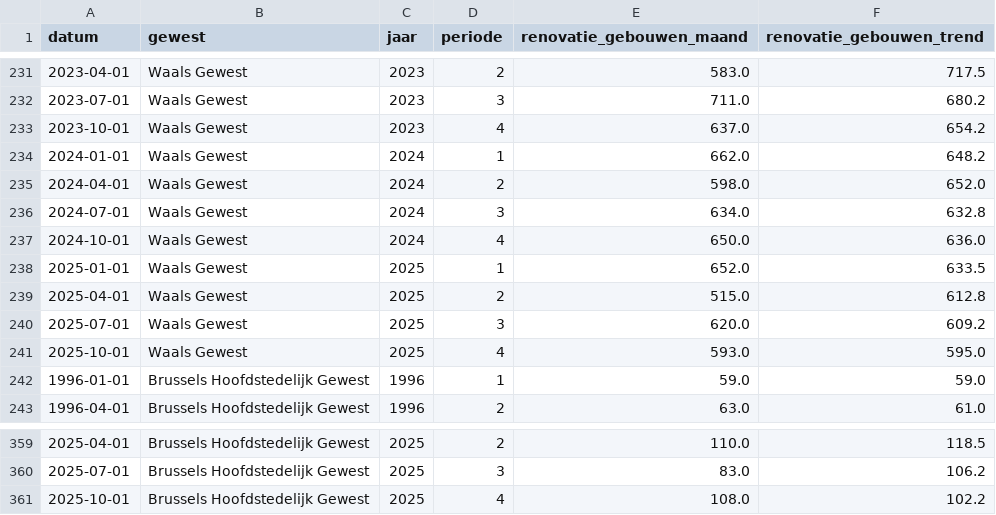
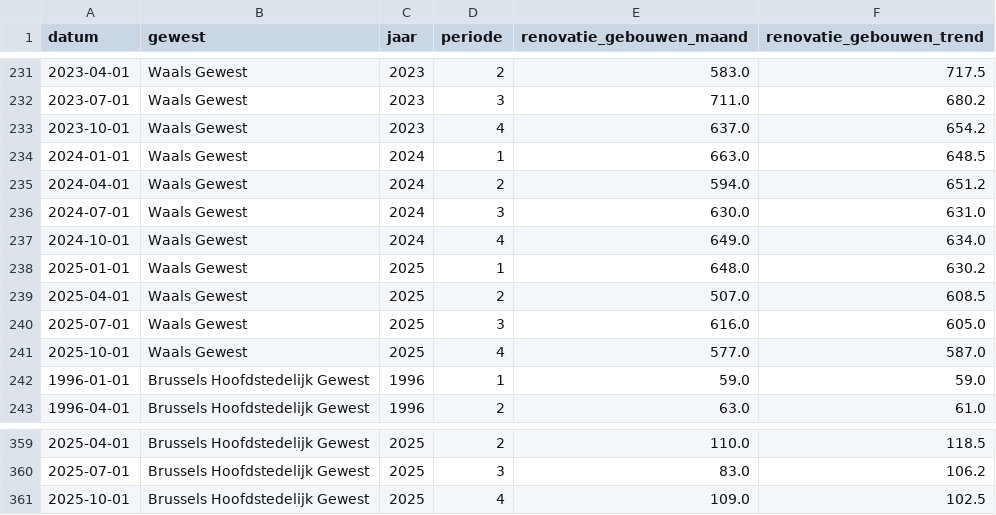
Before and after one commit to gehuybre/goedgekeurde-vergunningen, a CSV file: data/analyse_renovatie_gebouwen_per_gewest.csv, drawn as a sheet; only a part is shown, gaps mark what is left out.

Commit message:
Update analysis data files with latest results
- Updated analyse_aandeel_flats_per_gewest.csv
- Updated analyse_nieuwbouw_woningen_per_gewest.csv
- Updated analyse_renovatie_gebouwen_per_gewest.csv
- Updated building_permits.csv with latest data

```diff
--- a/data/analyse_renovatie_gebouwen_per_gewest.csv
+++ b/data/analyse_renovatie_gebouwen_per_gewest.csv
@@ -233,10 +233,10 @@ datum,gewest,jaar,periode,renovatie_gebouwen_maand,renovatie_gebouwen_trend
 2023-10-01,Waals Gewest,2023,4,637.0,654.2
-2024-01-01,Waals Gewest,2024,1,662.0,648.2
-2024-04-01,Waals Gewest,2024,2,598.0,652.0
-2024-07-01,Waals Gewest,2024,3,634.0,632.8
-2024-10-01,Waals Gewest,2024,4,650.0,636.0
-2025-01-01,Waals Gewest,2025,1,652.0,633.5
-2025-04-01,Waals Gewest,2025,2,515.0,612.8
-2025-07-01,Waals Gewest,2025,3,620.0,609.2
-2025-10-01,Waals Gewest,2025,4,593.0,595.0
+2024-01-01,Waals Gewest,2024,1,663.0,648.5
+2024-04-01,Waals Gewest,2024,2,594.0,651.2
+2024-07-01,Waals Gewest,2024,3,630.0,631.0
+2024-10-01,Waals Gewest,2024,4,649.0,634.0
+2025-01-01,Waals Gewest,2025,1,648.0,630.2
+2025-04-01,Waals Gewest,2025,2,507.0,608.5
+2025-07-01,Waals Gewest,2025,3,616.0,605.0
+2025-10-01,Waals Gewest,2025,4,577.0,587.0
 1996-01-01,Brussels Hoofdstedelijk Gewest,1996,1,59.0,59.0
@@ -360,2 +360,2 @@ datum,gewest,jaar,periode,renovatie_gebouwen_maand,renovatie_gebouwen_trend
 2025-07-01,Brussels Hoofdstedelijk Gewest,2025,3,83.0,106.2
-2025-10-01,Brussels Hoofdstedelijk Gewest,2025,4,108.0,102.2
+2025-10-01,Brussels Hoofdstedelijk Gewest,2025,4,109.0,102.5
```
Also changed, not shown: data/analyse_aandeel_flats_per_gewest.csv, data/analyse_nieuwbouw_woningen_per_gewest.csv, 1 other file.
